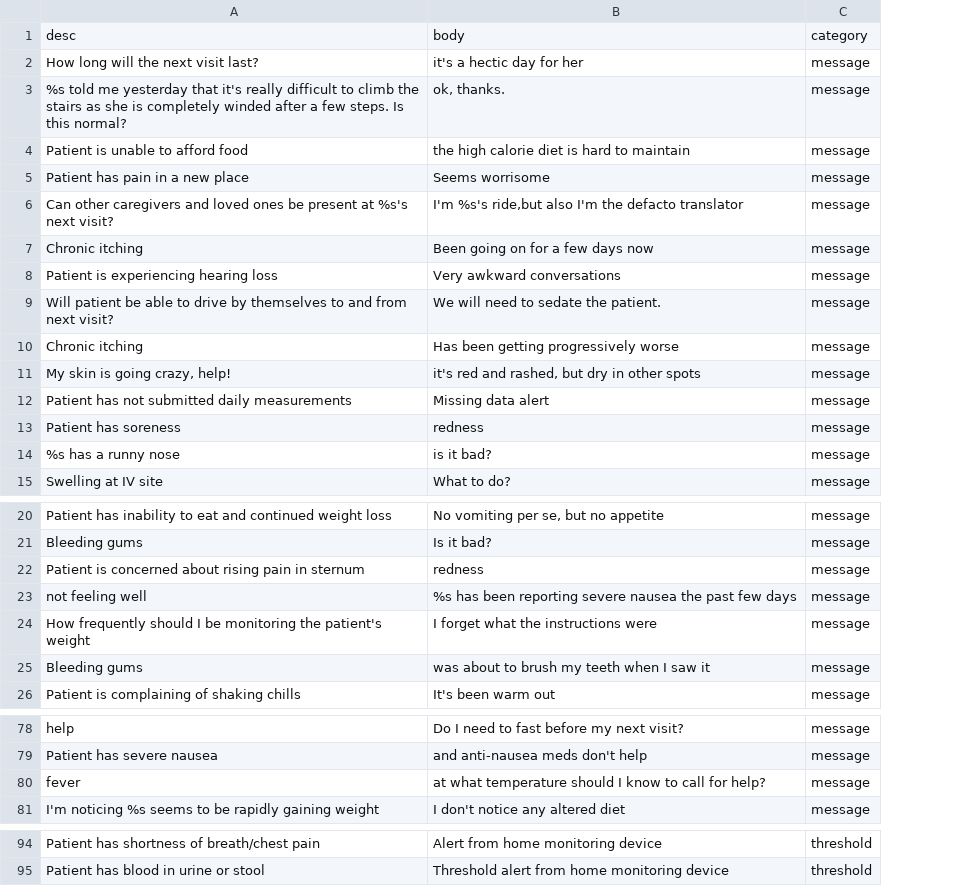
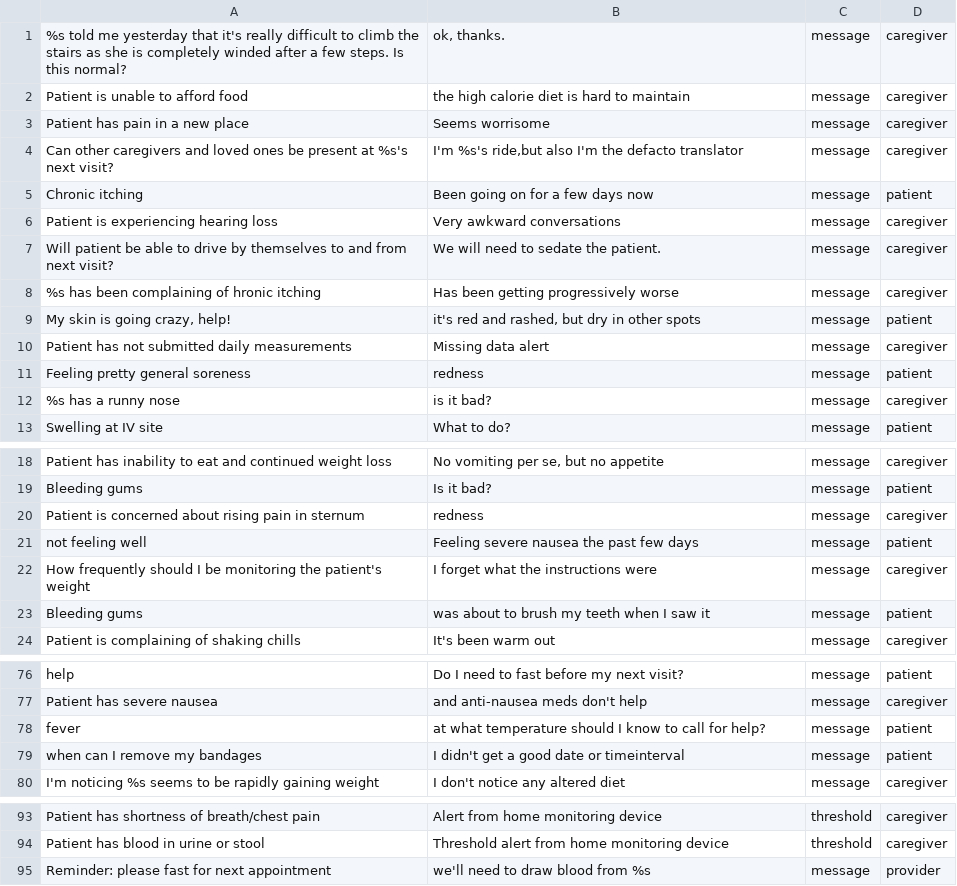
Before and after one commit to dimagi/carehq, a CSV file: ashand_apps/carehqapp/scripts/demo/demo_cases.csv, drawn as a sheet; only a part is shown, gaps mark what is left out; removed rows and columns are numbered as before the commit, all else as after; the diff covers the shown part only; the diff names each change by its address in the sheet, - before the commit and + after, or states it on an @@ line.

```diff
--- a/ashand_apps/carehqapp/scripts/demo/demo_cases.csv
+++ b/ashand_apps/carehqapp/scripts/demo/demo_cases.csv
+column D, rows 1-13: caregiver | caregiver | caregiver | caregiver | patient | caregiver | caregiver | caregiver | patient | caregiver | patient | caregiver | patient; rows 18-24: caregiver | patient | caregiver | patient | caregiver | patient | caregiver; rows 76-78: patient | caregiver | patient; row 80: caregiver; rows 93-94: caregiver | caregiver
-row 1: desc | body | category
-row 2: How long will the next visit last? | it's a hectic day for her | message
-A8: Chronic itching
+A8: %s has been complaining of hronic itching
-A11: Patient has soreness
+A11: Feeling pretty general soreness
-B21: %s has been reporting severe nausea…
+B21: Feeling severe nausea…
+row 79: when can I remove my bandages | I didn't get a good date or timeinterval | message | patient
+row 95: Reminder: please fast for next appointment | we'll need to draw blood from %s | message | provider
```
Also changed, not shown: 2 edited cells elsewhere in this file, 8 other files.
